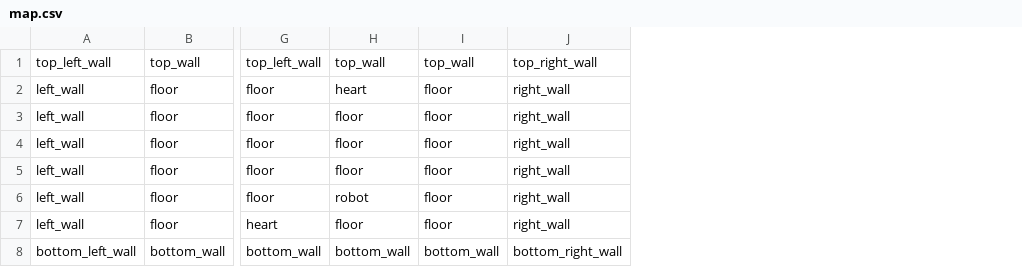
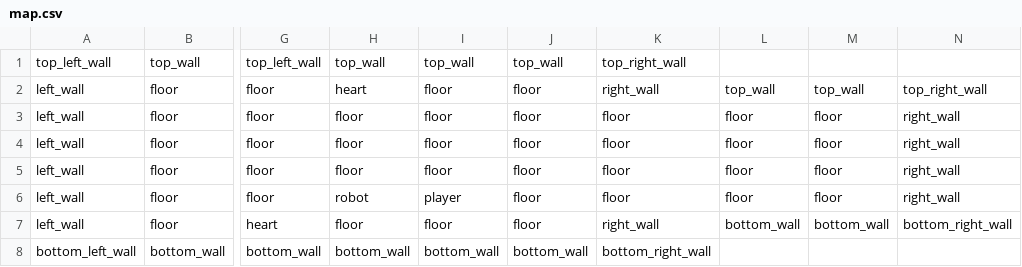
Before and after one commit to FoamyGuy/CircuitPython_CSV_TileMap_Game, a CSV file: map.csv, drawn as a sheet; only a part is shown, gaps mark what is left out; addresses are those after the commit; the diff names each change by its address in the sheet, - before the commit and + after, or states it on an @@ line.

```diff
--- a/map.csv
+++ b/map.csv
+column I, rows 1-8: top_wall | floor | floor | floor | floor | player | floor | bottom_wall
+column K, rows 1-8: top_right_wall | right_wall | floor | floor | floor | floor | right_wall | bottom_right_wall
+column L, rows 2-7: top_wall | floor | floor | floor | floor | bottom_wall
+column M, rows 2-7: top_wall | floor | floor | floor | floor | bottom_wall
-N1: top_right_wall
+N1: (empty)
-N2: right_wall
+N2: top_right_wall
-N7: right_wall
+N7: bottom_right_wall
-N8: bottom_right_wall
+N8: (empty)
```
Also changed, not shown: 3 other files.
